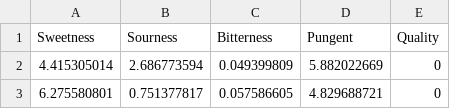
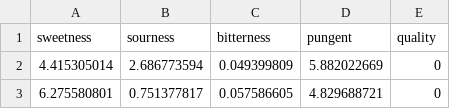
Before and after one commit to abhishekrajv1408/Herbs_api, a CSV file: MIlk_testing.csv, drawn as a sheet; only a part is shown.

Commit message:
Add files via upload
update dataset

```diff
--- a/MIlk_testing.csv
+++ b/MIlk_testing.csv
@@ -1,2 +1,2 @@
-Sweetness,Sourness,Bitterness,Pungent,Quality
+sweetness,sourness,bitterness,pungent,quality
 4.415305014,2.686773594,0.049399809,5.882022669,0
```
